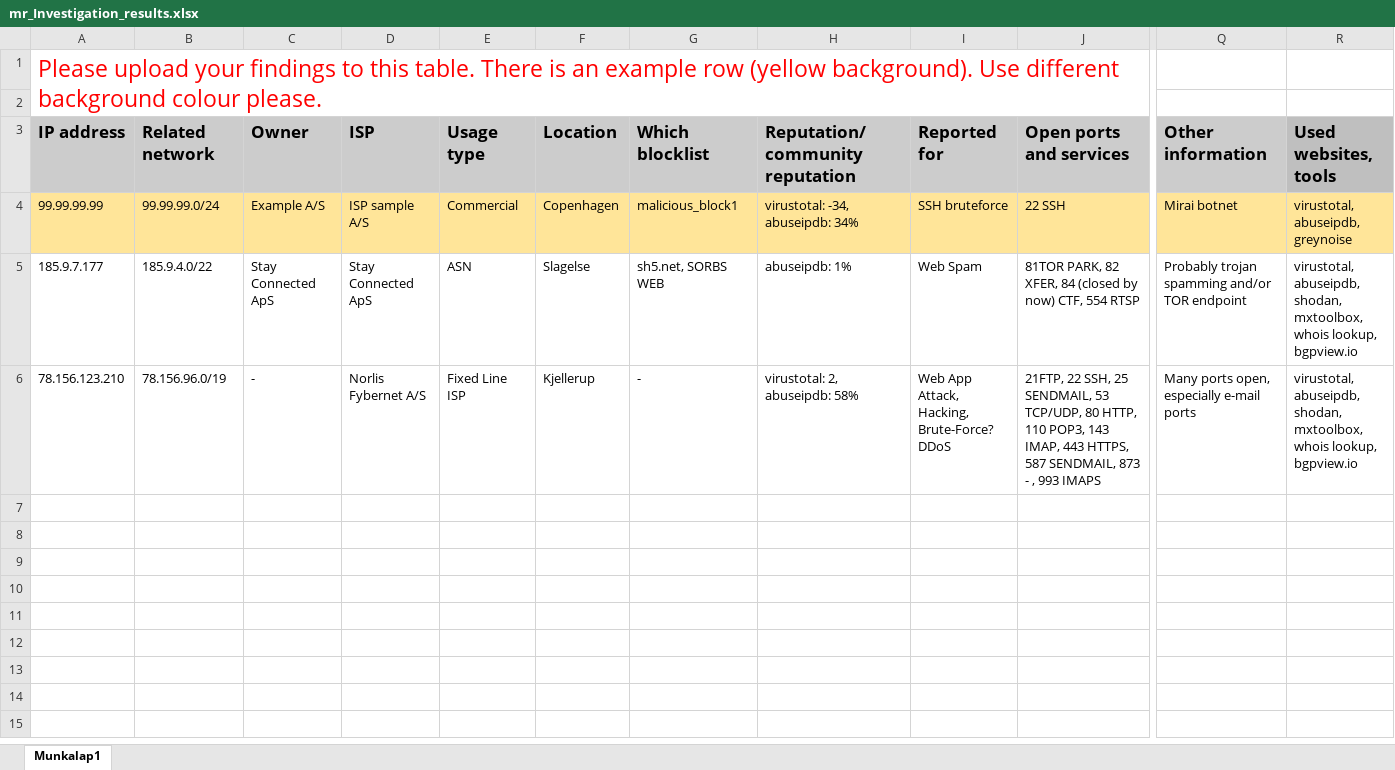
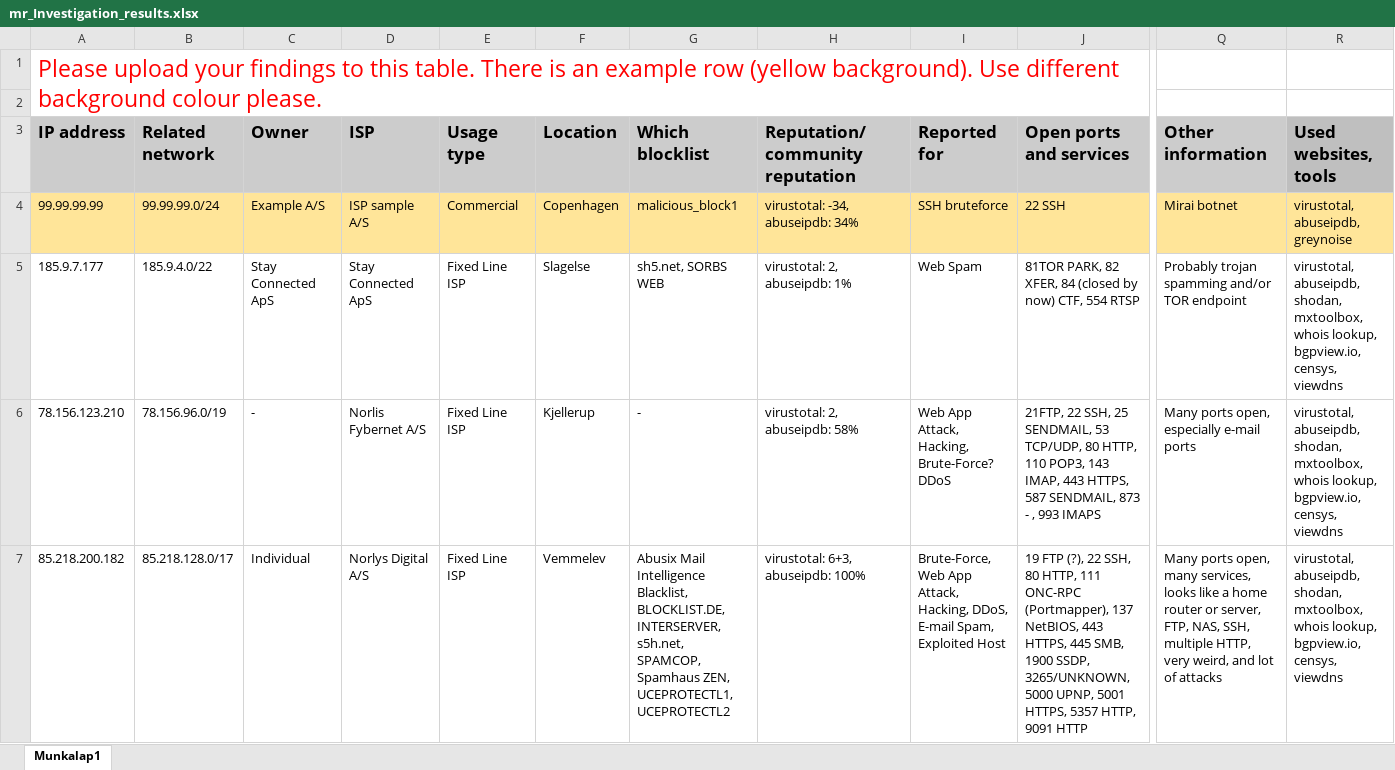
Before and after one commit to retirem/let-me-out, an Excel workbook: manual/mr/mr_Investigation_results.xlsx, sheet Munkalap1, drawn as a sheet; only a part is shown, gaps mark what is left out; values as stored, in another font and other column widths than the file's, no borders; rows hold the shown columns only; the diff names each change by its address in the sheet, - before the commit and + after, or states it on an @@ line.

Commit message:
MR adding another IP

```diff
--- a/manual/mr/mr_Investigation_results.xlsx (sheet Munkalap1)
+++ b/manual/mr/mr_Investigation_results.xlsx (sheet Munkalap1)
-E5 (Usage type): ASN
+E5 (Usage type): Fixed Line ISP
-H5 (Reputation/community reputation): abuseipdb: 1%
+H5 (Reputation/community reputation): virustotal: 2, abuseipdb: 1%
-R5:R6 (Used websites, tools): …whois lookup, bgpview.io
+R5:R6 (Used websites, tools): …whois lookup, bgpview.io, censys, viewdns
+row 7: 85.218.200.182 | 85.218.128.0/17 | Individual | Norlys Digital A/S | Fixed Line ISP | Vemmelev | Abusix Mail Intelligence Blacklist, BLOCKLIST.DE, INTERSERVER, s5h.net, SPAMCOP, Spamhaus ZEN, UCEPROTECTL1, UCEPROTECTL2 | virustotal: 6+3, abuseipdb: 100% | Brute-Force, Web App Attack, Hacking, DDoS, E-mail Spam, Exploited Host | 19 FTP (?), 22 SSH, 80 HTTP, 111 ONC-RPC (Portmapper), 137 NetBIOS, 443 HTTPS, 445 SMB, 1900 SSDP, 3265/UNKNOWN, 5000 UPNP, 5001 HTTPS, 5357 HTTP, 9091 HTTP | Many ports open, many services, looks like a home router or server, FTP, NAS, SSH, multiple HTTP, very weird, and lot of attacks | virustotal, abuseipdb, shodan, mxtoolbox, whois lookup, bgpview.io, censys, viewdns
```
